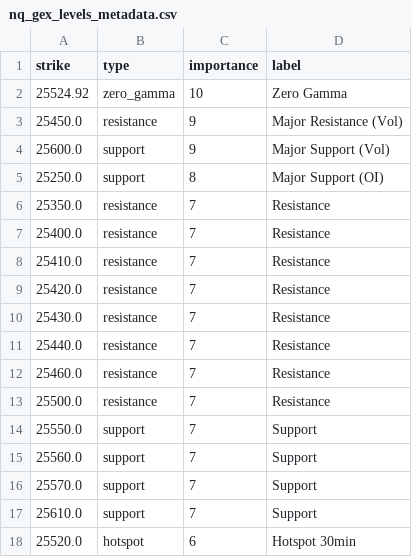
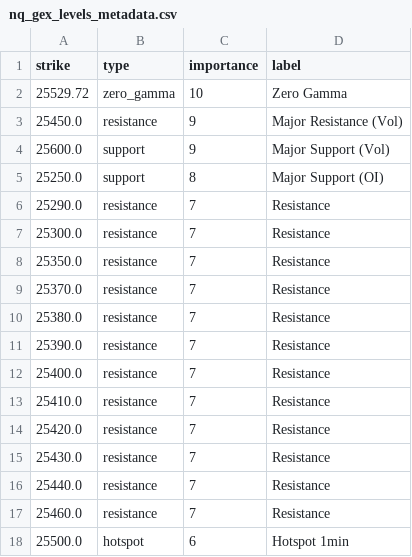
Before and after one commit to enzocosson/gex-tradingview, a CSV file: nq_gex_levels_metadata.csv, drawn as a sheet.

```diff
--- a/nq_gex_levels_metadata.csv
+++ b/nq_gex_levels_metadata.csv
@@ -1,3 +1,3 @@
 strike,type,importance,label
-25524.92,zero_gamma,10,Zero Gamma
+25529.72,zero_gamma,10,Zero Gamma
 25450.0,resistance,9,Major Resistance (Vol)
@@ -5,3 +5,8 @@ strike,type,importance,label
 25250.0,support,8,Major Support (OI)
+25290.0,resistance,7,Resistance
+25300.0,resistance,7,Resistance
 25350.0,resistance,7,Resistance
+25370.0,resistance,7,Resistance
+25380.0,resistance,7,Resistance
+25390.0,resistance,7,Resistance
 25400.0,resistance,7,Resistance
@@ -12,7 +17,2 @@ strike,type,importance,label
 25460.0,resistance,7,Resistance
-25500.0,resistance,7,Resistance
-25550.0,support,7,Support
-25560.0,support,7,Support
-25570.0,support,7,Support
-25610.0,support,7,Support
-25520.0,hotspot,6,Hotspot 30min
+25500.0,hotspot,6,Hotspot 1min
```
Also changed, not shown: es_gex_levels.csv, es_gex_levels_metadata.csv, 2 other files.
